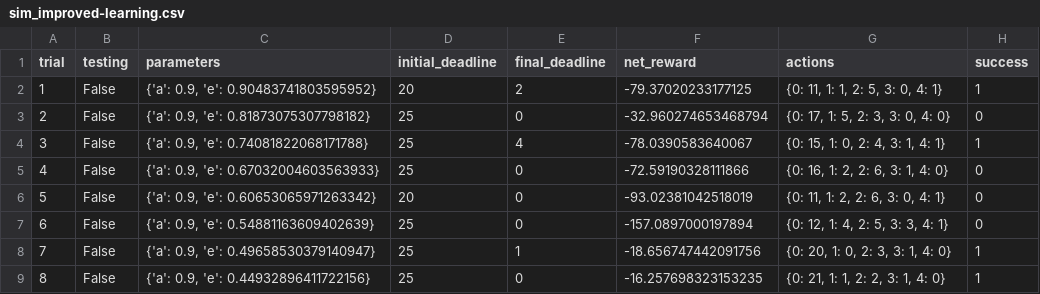
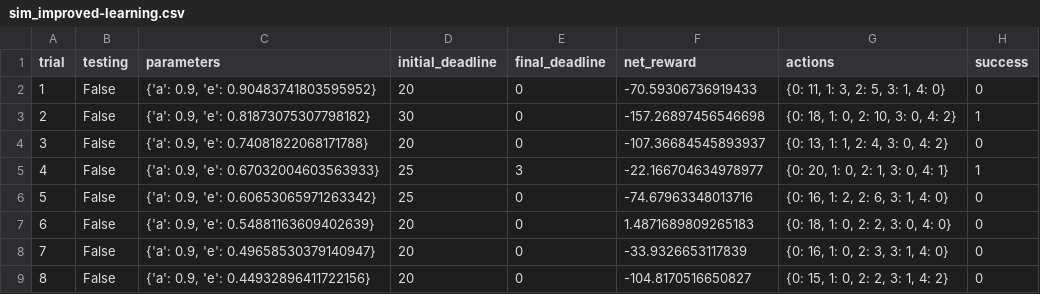
Before and after one commit to Jetafull/machine-learning, a CSV file: projects/smartcab/logs/sim_improved-learning.csv, drawn as a sheet; only a part is shown; the diff covers the shown part only.

Commit message:
smartcab: 1st submission

```diff
--- a/projects/smartcab/logs/sim_improved-learning.csv
+++ b/projects/smartcab/logs/sim_improved-learning.csv
@@ -1,9 +1,9 @@
 trial,testing,parameters,initial_deadline,final_deadline,net_reward,actions,success
-1,False,"{'a': 0.9, 'e': 0.90483741803595952}",20,2,-79.37020233177125,"{0: 11, 1: 1, 2: 5, 3: 0, 4: 1}",1
-2,False,"{'a': 0.9, 'e': 0.81873075307798182}",25,0,-32.960274653468794,"{0: 17, 1: 5, 2: 3, 3: 0, 4: 0}",0
-3,False,"{'a': 0.9, 'e': 0.74081822068171788}",25,4,-78.0390583640067,"{0: 15, 1: 0, 2: 4, 3: 1, 4: 1}",1
-4,False,"{'a': 0.9, 'e': 0.67032004603563933}",25,0,-72.59190328111866,"{0: 16, 1: 2, 2: 6, 3: 1, 4: 0}",0
-5,False,"{'a': 0.9, 'e': 0.60653065971263342}",20,0,-93.02381042518019,"{0: 11, 1: 2, 2: 6, 3: 0, 4: 1}",0
-6,False,"{'a': 0.9, 'e': 0.54881163609402639}",25,0,-157.0897000197894,"{0: 12, 1: 4, 2: 5, 3: 3, 4: 1}",0
-7,False,"{'a': 0.9, 'e': 0.49658530379140947}",25,1,-18.656747442091756,"{0: 20, 1: 0, 2: 3, 3: 1, 4: 0}",1
-8,False,"{'a': 0.9, 'e': 0.44932896411722156}",25,0,-16.257698323153235,"{0: 21, 1: 1, 2: 2, 3: 1, 4: 0}",1
+1,False,"{'a': 0.9, 'e': 0.90483741803595952}",20,0,-70.59306736919433,"{0: 11, 1: 3, 2: 5, 3: 1, 4: 0}",0
+2,False,"{'a': 0.9, 'e': 0.81873075307798182}",30,0,-157.26897456546698,"{0: 18, 1: 0, 2: 10, 3: 0, 4: 2}",1
+3,False,"{'a': 0.9, 'e': 0.74081822068171788}",20,0,-107.36684545893937,"{0: 13, 1: 1, 2: 4, 3: 0, 4: 2}",0
+4,False,"{'a': 0.9, 'e': 0.67032004603563933}",25,3,-22.166704634978977,"{0: 20, 1: 0, 2: 1, 3: 0, 4: 1}",1
+5,False,"{'a': 0.9, 'e': 0.60653065971263342}",25,0,-74.67963348013716,"{0: 16, 1: 2, 2: 6, 3: 1, 4: 0}",0
+6,False,"{'a': 0.9, 'e': 0.54881163609402639}",20,0,1.4871689809265183,"{0: 18, 1: 0, 2: 2, 3: 0, 4: 0}",0
+7,False,"{'a': 0.9, 'e': 0.49658530379140947}",20,0,-33.9326653117839,"{0: 16, 1: 0, 2: 3, 3: 1, 4: 0}",0
+8,False,"{'a': 0.9, 'e': 0.44932896411722156}",20,0,-104.8170516650827,"{0: 15, 1: 0, 2: 2, 3: 1, 4: 2}",0
```
Also changed, not shown: 123 edited cells elsewhere in this file, 4 other files.
